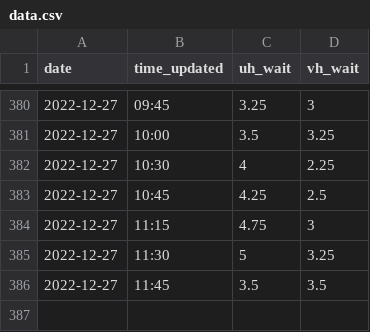
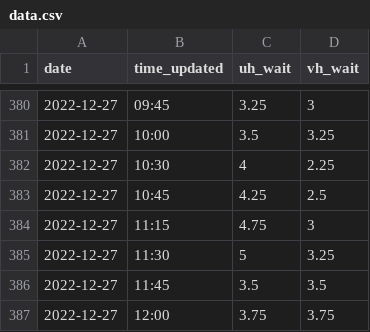
Before and after one commit to medialtemporal/lhsc-wait-times, a CSV file: data.csv, drawn as a sheet; only a part is shown, gaps mark what is left out; the diff names each change by its address in the sheet, - before the commit and + after, or states it on an @@ line.

Commit message:
Update data.csv

```diff
--- a/data.csv
+++ b/data.csv
+row 387: 2022-12-27 | 12:00 | 3.75 | 3.75
```
